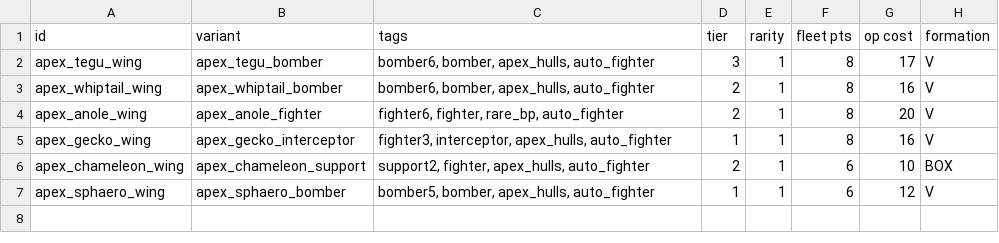
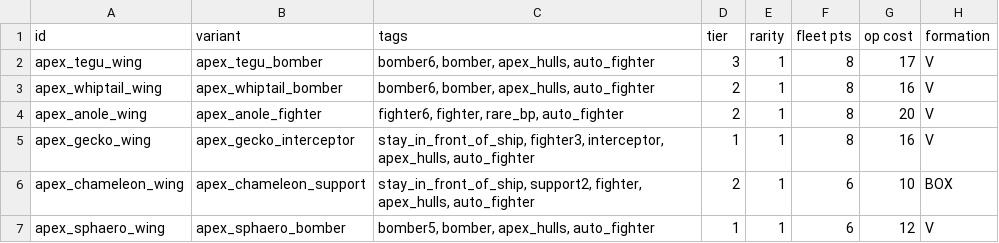
Before and after one commit to theDragn/ApexDesignCollective, a CSV file: data/hulls/wing_data.csv, drawn as a sheet; only a part is shown; the diff names each change by its address in the sheet, - before the commit and + after, or states it on an @@ line.

```diff
--- a/data/hulls/wing_data.csv
+++ b/data/hulls/wing_data.csv
-C5 (tags): fighter3, interceptor,…
+C5 (tags): stay_in_front_of_ship, fighter3, interceptor,…
-C6 (tags): support2, fighter,…
+C6 (tags): stay_in_front_of_ship, support2, fighter,…
```
Also changed, not shown: data/hulls/ship_data.csv, data/shipsystems/ship_systems.csv, 31 other files.
